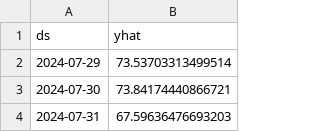
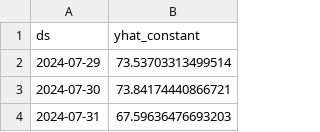
Before and after one commit to stefgr1/Prediction_of_energy_prices, a CSV file: future_prediction/prophet/prophet_results_constant.csv, drawn as a sheet; only a part is shown.

```diff
--- a/future_prediction/prophet/prophet_results_constant.csv
+++ b/future_prediction/prophet/prophet_results_constant.csv
@@ -1,2 +1,2 @@
-ds,yhat
+ds,yhat_constant
 2024-07-29,73.53703313499514
```
Also changed, not shown: future_prediction/prophet/prophet_results_decline.csv, future_prediction/prophet/prophet_results_growth.csv, 10 other files.
